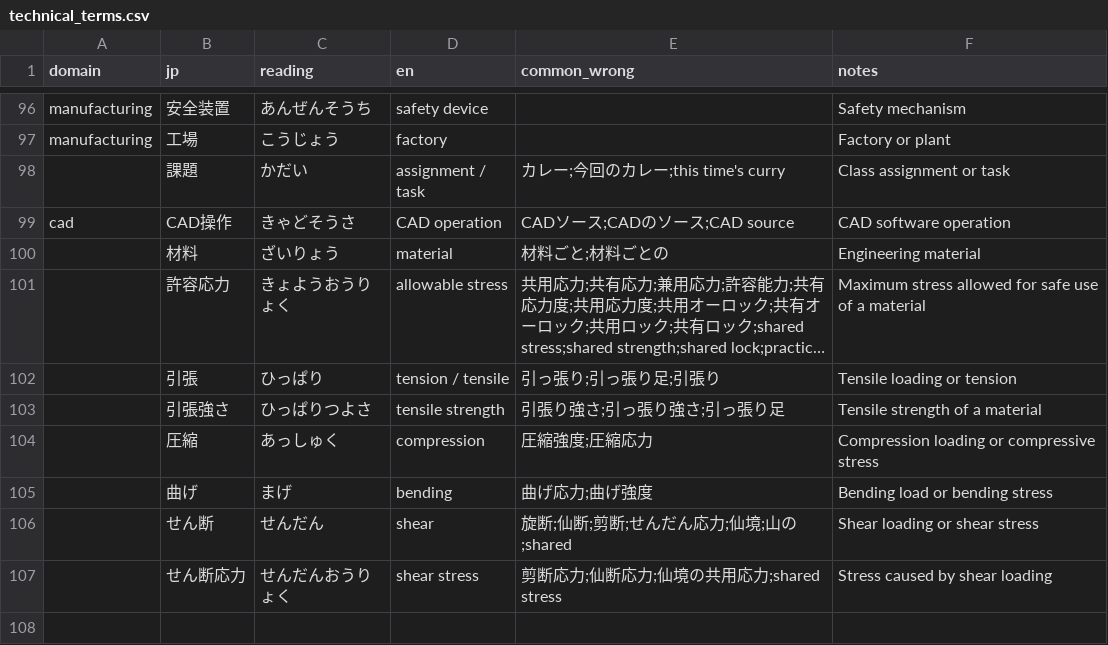
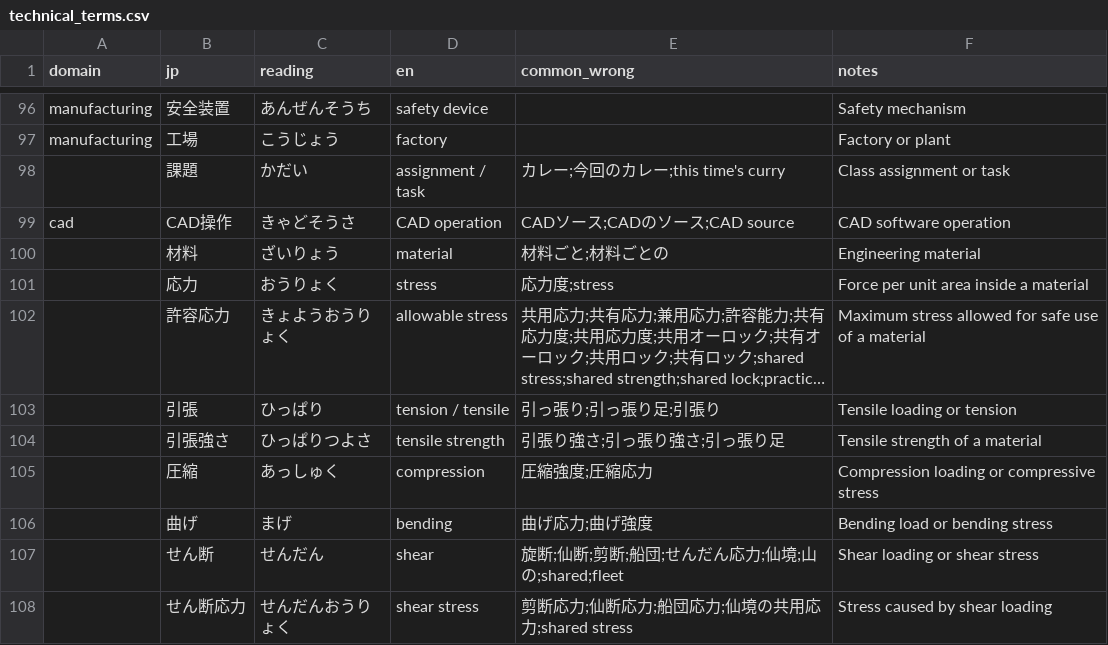
Before and after one commit to Mr-GreenHat/technical-interpreter-captioner, a CSV file: technical_terms.csv, drawn as a sheet; only a part is shown, gaps mark what is left out; long unchanged cells end in …; addresses are those after the commit; the diff names each change by its address in the sheet, - before the commit and + after, or states it on an @@ line.

```diff
--- a/technical_terms.csv
+++ b/technical_terms.csv
+row 101:  | 応力 | おうりょく | stress | 応力度;stress | Force per unit area inside a material
-E107 (common_wrong): 旋断;仙断;剪断;せんだん応力;仙境;山の;shared
+E107 (common_wrong): 旋断;仙断;剪断;船団;せんだん応力;仙境;山の;shared;fleet
-E108 (common_wrong): 剪断応力;仙断応力;仙境の共用応力;shared stress
+E108 (common_wrong): 剪断応力;仙断応力;船団応力;仙境の共用応力;shared stress
```
Also changed, not shown: 1 other file.
